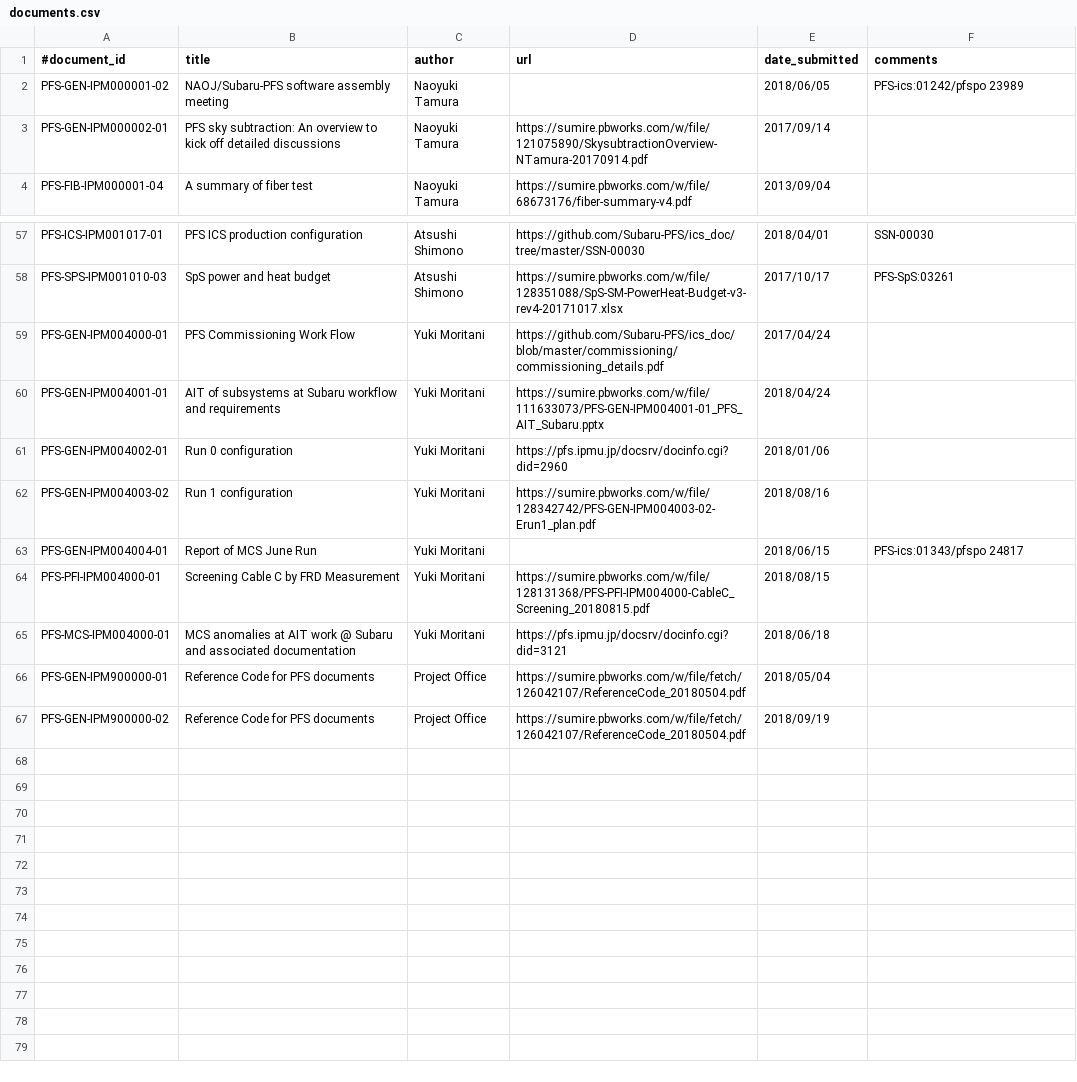
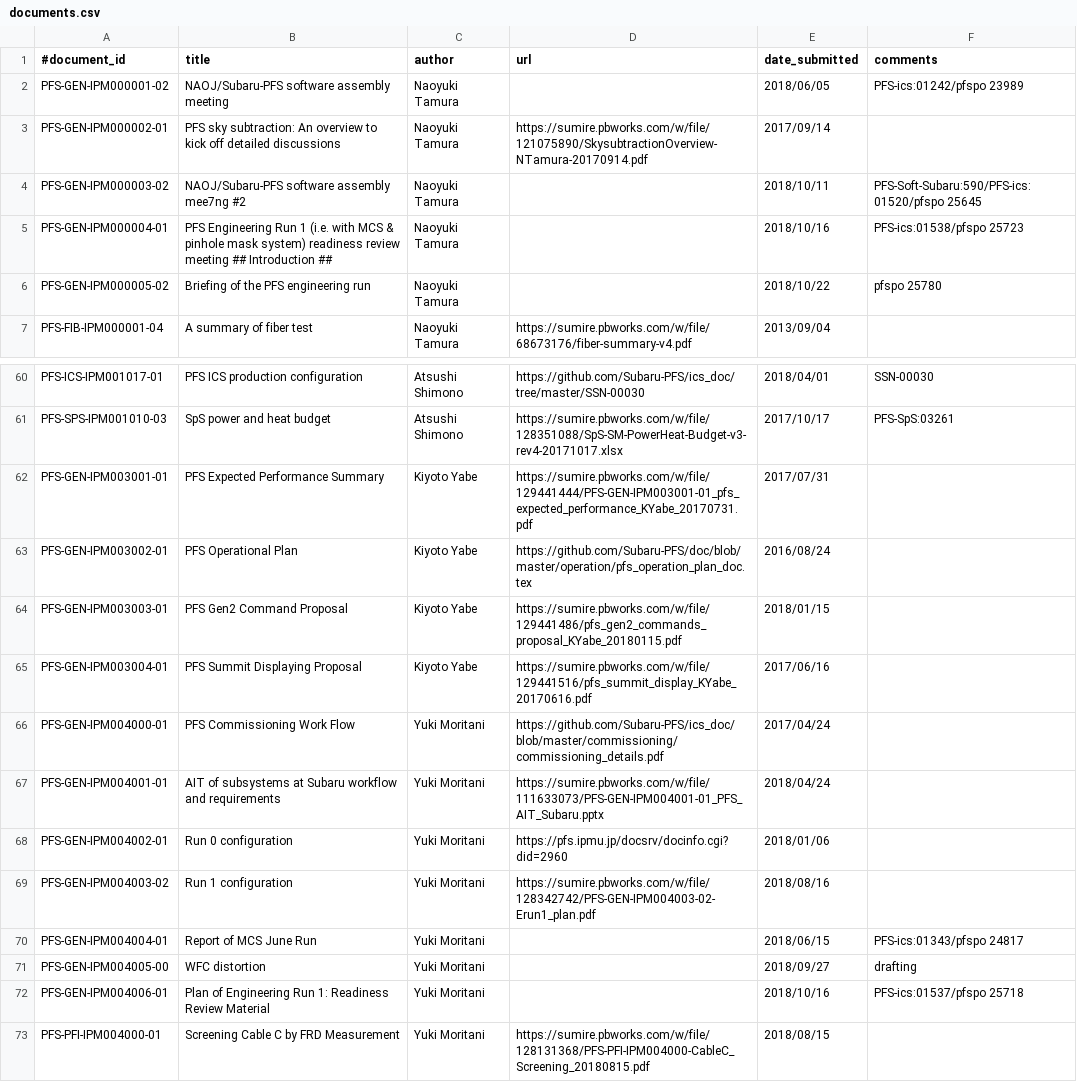
Before and after one commit to Subaru-PFS/doc, a CSV file: registries/ipmu/documents.csv, drawn as a sheet; only a part is shown, gaps mark what is left out; the shorter side is filled out with more unchanged rows.

Commit message:
Added documents published in October 2018. Also added documents by Kiyoto Yabe.

```diff
--- a/registries/ipmu/documents.csv
+++ b/registries/ipmu/documents.csv
@@ -3,2 +3,5 @@
 "PFS-GEN-IPM000002-01", "PFS sky subtraction: An overview to kick off detailed discussions", "Naoyuki Tamura", "https://sumire.pbworks.com/w/file/121075890/SkysubtractionOverview-NTamura-20170914.pdf", "2017/09/14", ""
+"PFS-GEN-IPM000003-02", "NAOJ/Subaru-PFS software assembly mee7ng #2", "Naoyuki Tamura", , "2018/10/11", "PFS-Soft-Subaru:590/PFS-ics:01520/pfspo 25645"
+"PFS-GEN-IPM000004-01", "PFS Engineering Run 1 (i.e. with MCS & pinhole mask system) readiness review meeting ## Introduction ##", "Naoyuki Tamura", , "2018/10/16", "PFS-ics:01538/pfspo 25723"
+"PFS-GEN-IPM000005-02", "Briefing of the PFS engineering run", "Naoyuki Tamura", , "2018/10/22", "pfspo 25780"
 "PFS-FIB-IPM000001-04", "A summary of fiber test", "Naoyuki Tamura", "https://sumire.pbworks.com/w/file/68673176/fiber-summary-v4.pdf", "2013/09/04", ""
@@ -58,2 +61,6 @@
 "PFS-SPS-IPM001010-03", "SpS power and heat budget", "Atsushi Shimono", "https://sumire.pbworks.com/w/file/128351088/SpS-SM-PowerHeat-Budget-v3-rev4-20171017.xlsx", "2017/10/17", "PFS-SpS:03261"
+"PFS-GEN-IPM003001-01", "PFS Expected Performance Summary","Kiyoto Yabe","https://sumire.pbworks.com/w/file/129441444/PFS-GEN-IPM003001-01_pfs_expected_performance_KYabe_20170731.pdf","2017/07/31",
+"PFS-GEN-IPM003002-01", "PFS Operational Plan","Kiyoto Yabe","https://github.com/Subaru-PFS/doc/blob/master/operation/pfs_operation_plan_doc.tex","2016/08/24",
+"PFS-GEN-IPM003003-01", "PFS Gen2 Command Proposal","Kiyoto Yabe","https://sumire.pbworks.com/w/file/129441486/pfs_gen2_commands_proposal_KYabe_20180115.pdf","2018/01/15",
+"PFS-GEN-IPM003004-01", "PFS Summit Displaying Proposal","Kiyoto Yabe","https://sumire.pbworks.com/w/file/129441516/pfs_summit_display_KYabe_20170616.pdf","2017/06/16",
 "PFS-GEN-IPM004000-01", "PFS Commissioning Work Flow", "Yuki Moritani", "https://github.com/Subaru-PFS/ics_doc/blob/master/commissioning/commissioning_details.pdf", "2017/04/24",
@@ -63,2 +70,4 @@
 "PFS-GEN-IPM004004-01", "Report of MCS June Run", "Yuki Moritani", ,"2018/06/15", "PFS-ics:01343/pfspo 24817"
+"PFS-GEN-IPM004005-00", "WFC distortion", "Yuki Moritani", , "2018/09/27", "drafting"
+"PFS-GEN-IPM004006-01", "Plan of Engineering Run 1: Readiness Review Material", "Yuki Moritani", , "2018/10/16", "PFS-ics:01537/pfspo 25718"
 "PFS-PFI-IPM004000-01", "Screening Cable C by FRD Measurement", "Yuki Moritani", "https://sumire.pbworks.com/w/file/128131368/PFS-PFI-IPM004000-CableC_Screening_20180815.pdf", "2018/08/15",
```
